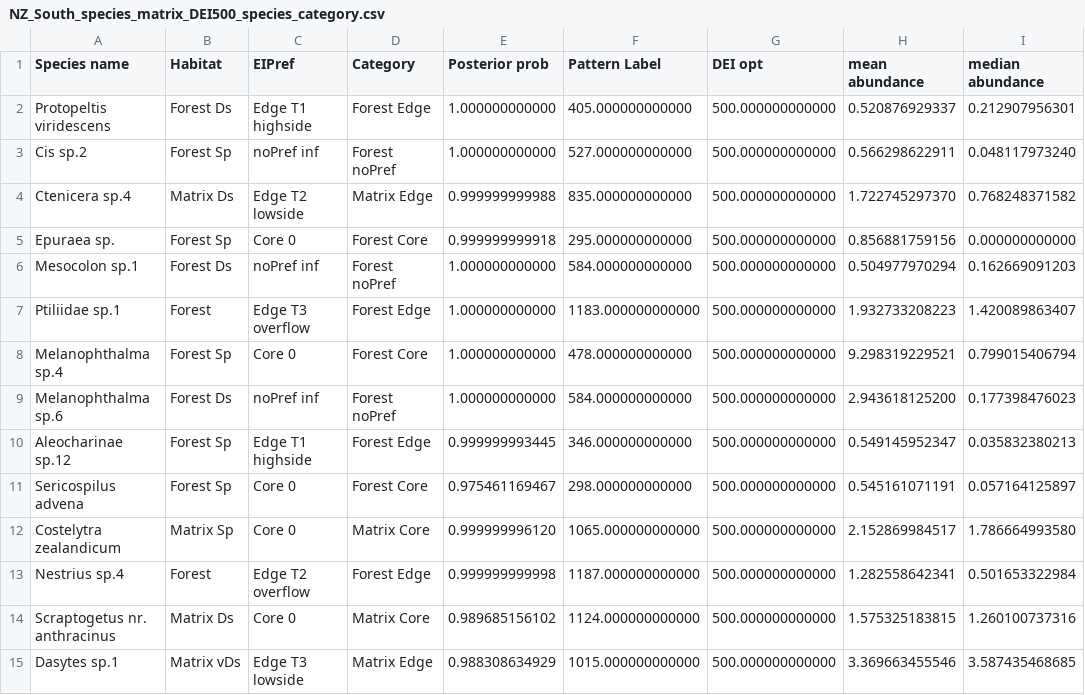
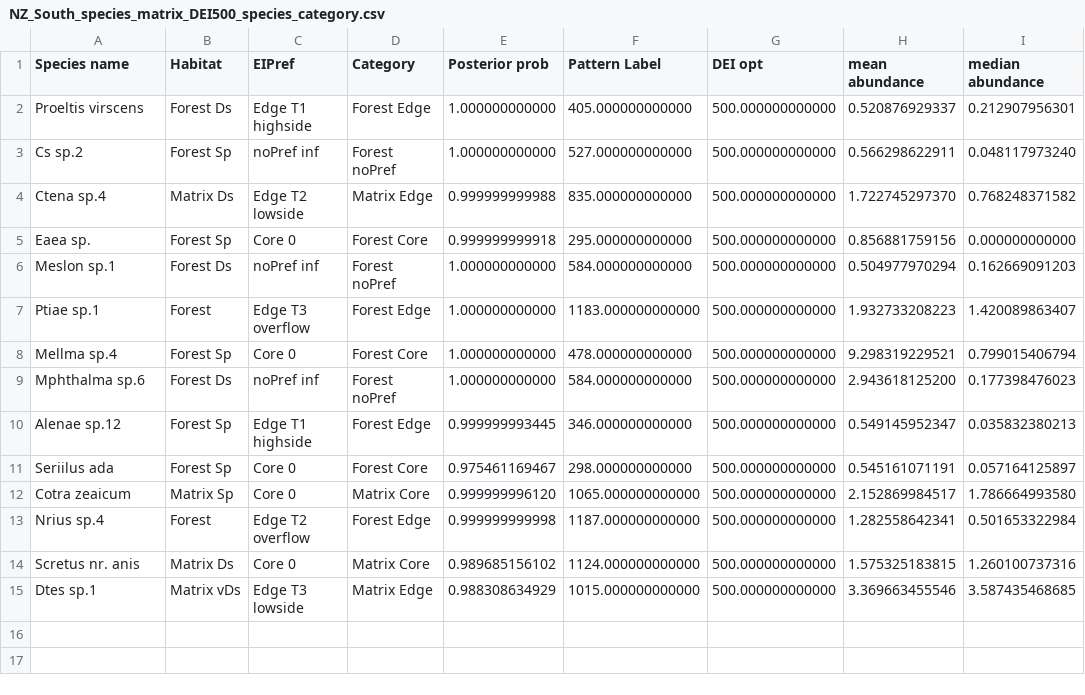
Before and after one commit to VeroL/BioFrag, a CSV file: Edge_response_Data_Output/NZ_South_species_matrix_DEI500_species_category.csv, drawn as a sheet; only a part is shown; the diff names each change by its address in the sheet, - before the commit and + after, or states it on an @@ line.

```diff
--- a/Edge_response_Data_Output/NZ_South_species_matrix_DEI500_species_category.csv
+++ b/Edge_response_Data_Output/NZ_South_species_matrix_DEI500_species_category.csv
-A2 (Species name): Protopeltis viridescens
+A2 (Species name): Proeltis virscens
-A3 (Species name): Cis sp.2
+A3 (Species name): Cs sp.2
-A4 (Species name): Ctenicera sp.4
+A4 (Species name): Ctena sp.4
-A5 (Species name): Epuraea sp.
+A5 (Species name): Eaea sp.
-A6 (Species name): Mesocolon sp.1
+A6 (Species name): Meslon sp.1
-A7 (Species name): Ptiliidae sp.1
+A7 (Species name): Ptiae sp.1
-A8 (Species name): Melanophthalma sp.4
+A8 (Species name): Mellma sp.4
-A9 (Species name): Melanophthalma sp.6
+A9 (Species name): Mphthalma sp.6
-A10 (Species name): Aleocharinae sp.12
+A10 (Species name): Alenae sp.12
-A11 (Species name): Sericospilus advena
+A11 (Species name): Seriilus ada
-A12 (Species name): Costelytra zealandicum
+A12 (Species name): Cotra zeaicum
-A13 (Species name): Nestrius sp.4
+A13 (Species name): Nrius sp.4
-A14 (Species name): Scraptogetus nr. anthracinus
+A14 (Species name): Scretus nr. anis
-A15 (Species name): Dasytes sp.1
+A15 (Species name): Dtes sp.1
```
Also changed, not shown: Edge_response_Data_Input/NZ_South_Plot.csv, Edge_response_Data_Input/NZ_South_species_matrix.csv, 27 other files.
